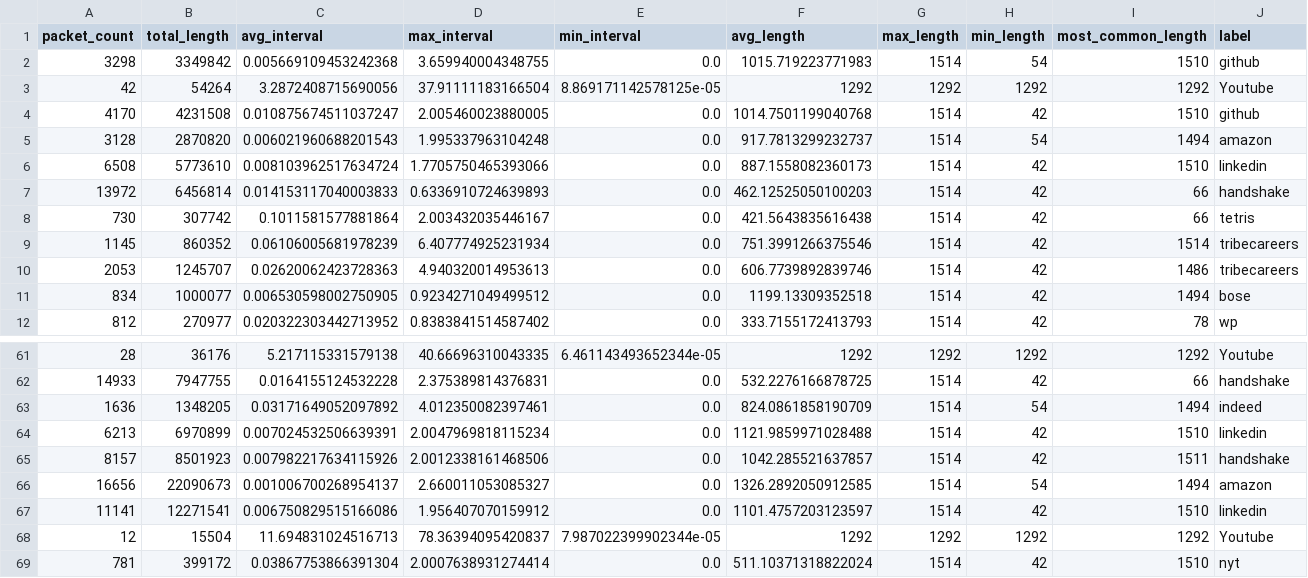
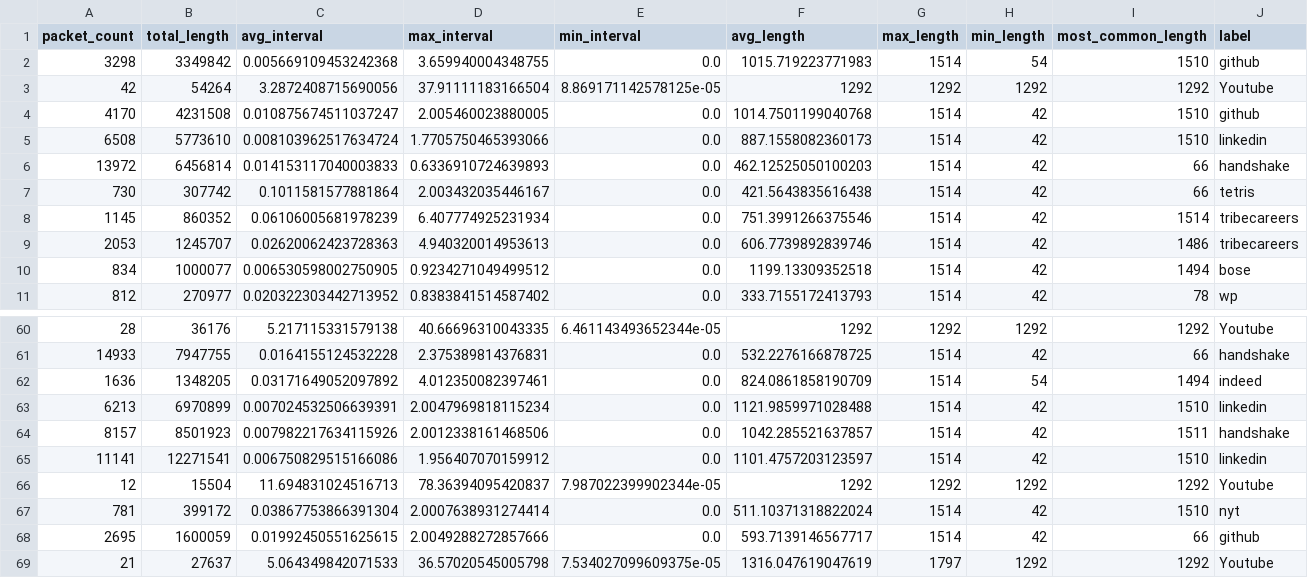
Before and after one commit to SaSc-5104/network-traffic-classification, a CSV file: data/processed/features.csv, drawn as a sheet; only a part is shown, gaps mark what is left out; the shorter side is filled out with more unchanged rows; the diff names each change by its address in the sheet, - before the commit and + after, or states it on an @@ line.

Commit message:
Removed amazon since there's not enough files, trained model.

```diff
--- a/data/processed/features.csv
+++ b/data/processed/features.csv
-row 5: 3128 | 2870820 | 0.006021960688201543 | 1.995337963104248 | 0.0 | 917.7813299232737 | 1514 | 54 | 1494 | amazon
-row 66: 16656 | 22090673 | 0.001006700268954137 | 2.660011053085327 | 0.0 | 1326.2892050912585 | 1514 | 54 | 1494 | amazon
```
Also changed, not shown: 3 other files.
